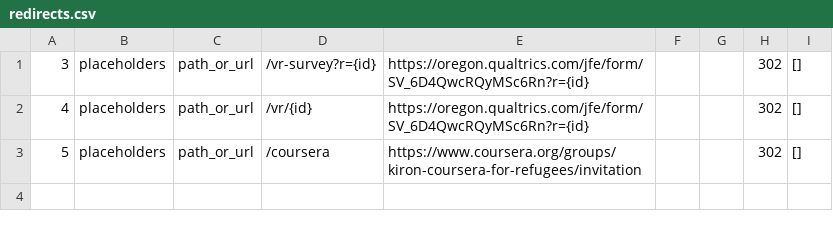
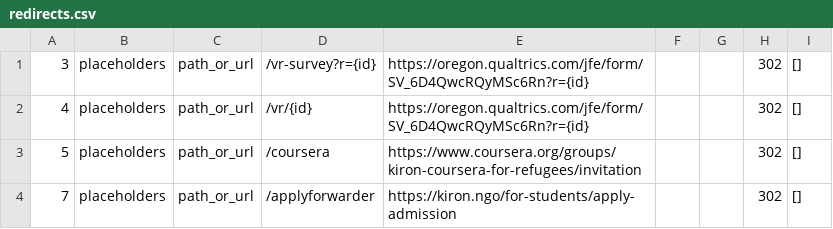
Before and after one commit to kiron/main-website, a CSV file: storage/app/redirects.csv, drawn as a sheet; the diff names each change by its address in the sheet, - before the commit and + after, or states it on an @@ line.

Commit message:
content updates

```diff
--- a/storage/app/redirects.csv
+++ b/storage/app/redirects.csv
+row 4: 7 | placeholders | path_or_url | /applyforwarder | https://kiron.ngo/for-students/apply-admission |  |  | 302 | []
```
